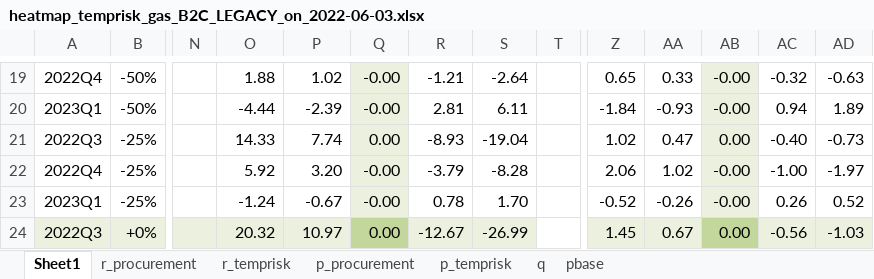
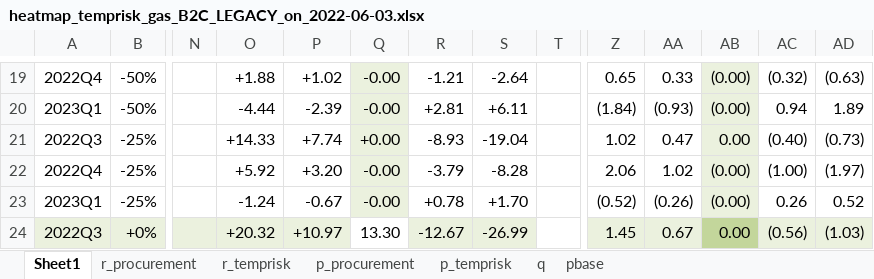
Before and after one commit to sakshisingh1809/lichtblyck_forecasting, an Excel workbook: scripts/2022/2022_06_03_heatmap_temprisk_without_planprices/heatmap_temprisk_gas_B2C_LEGACY_on_2022-06-03.xlsx, sheet Sheet1, drawn as a sheet; only a part is shown, gaps mark what is left out; values as stored, in another font and other column widths than the file's, no borders; conditional formats not drawn; the diff covers the shown part only; the diff names each change by its address in the sheet, - before the commit and + after, or states it on an @@ line.

```diff
--- a/scripts/2022/2022_06_03_heatmap_temprisk_without_planprices/heatmap_temprisk_gas_B2C_LEGACY_on_2022-06-03.xlsx (sheet Sheet1)
+++ b/scripts/2022/2022_06_03_heatmap_temprisk_without_planprices/heatmap_temprisk_gas_B2C_LEGACY_on_2022-06-03.xlsx (sheet Sheet1)
-O19: 1.88
+O19: +1.88
-P19: 1.02
+P19: +1.02
-AB19:AB20: -0.00
+AB19:AB20: (0.00)
-AC19: -0.32
+AC19: (0.32)
-AD19: -0.63
+AD19: (0.63)
-R20: 2.81
+R20: +2.81
-S20: 6.11
+S20: +6.11
-Z20: -1.84
+Z20: (1.84)
-AA20: -0.93
+AA20: (0.93)
-O21: 14.33
+O21: +14.33
-P21: 7.74
+P21: +7.74
-Q21: 0.00
+Q21: +0.00
-AC21: -0.40
+AC21: (0.40)
-AD21: -0.73
+AD21: (0.73)
-O22: 5.92
+O22: +5.92
-P22: 3.20
+P22: +3.20
-AB22:AB23: -0.00
+AB22:AB23: (0.00)
-AC22: -1.00
+AC22: (1.00)
-AD22: -1.97
+AD22: (1.97)
-R23: 0.78
+R23: +0.78
-S23: 1.70
+S23: +1.70
-Z23: -0.52
+Z23: (0.52)
-AA23: -0.26
+AA23: (0.26)
-O24: 20.32
+O24: +20.32
-P24: 10.97
+P24: +10.97
-Q24: 0.00
+Q24: 13.30
-Q24 fill: #C3D69B
+Q24 fill: none
-AC24: -0.56
+AC24: (0.56)
-AD24: -1.03
+AD24: (1.03)
```
Also changed, not shown: 88 edited cells and cell formats elsewhere in this sheet, scripts/2022/2022_06_03_heatmap_temprisk_without_planprices/heatmap_temprisk_power_B2C_P2H_LEGACY_on_2022-06-03.xlsx.
